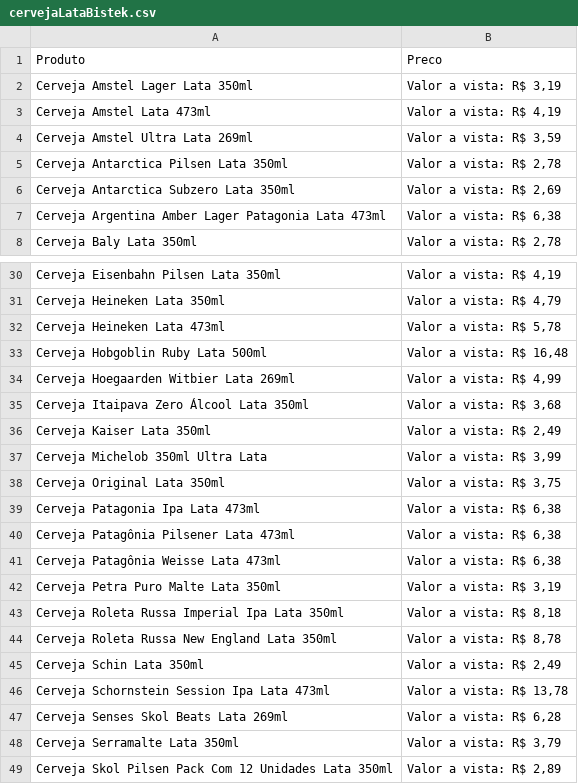
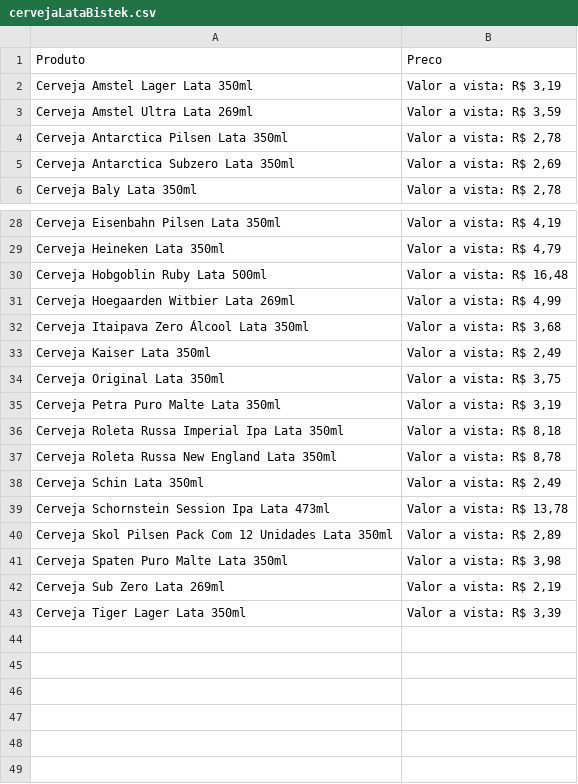
Before and after one commit to JonasDominguini/precoBaixos, a CSV file: bistek/cerveja/cervejaLataBistek.csv, drawn as a sheet; only a part is shown, gaps mark what is left out; the shorter side is filled out with more unchanged rows.

```diff
--- a/bistek/cerveja/cervejaLataBistek.csv
+++ b/bistek/cerveja/cervejaLataBistek.csv
@@ -2,3 +2,2 @@ Produto,Preco
 Cerveja Amstel Lager Lata 350ml,"  Valor a vista:  R$ 3,19"
-Cerveja Amstel Lata 473ml,"  Valor a vista:  R$ 4,19"
 Cerveja Amstel Ultra Lata 269ml,"  Valor a vista:  R$ 3,59"
@@ -6,3 +5,2 @@ Cerveja Antarctica Pilsen Lata 350ml,"  Valor a vista:  R$ 2,78"
 Cerveja Antarctica Subzero Lata 350ml,"  Valor a vista:  R$ 2,69"
-Cerveja Argentina Amber Lager Patagonia Lata 473ml,"  Valor a vista:  R$ 6,38"
 Cerveja Baly Lata 350ml,"  Valor a vista:  R$ 2,78"
@@ -31,3 +29,2 @@ Cerveja Eisenbahn Pilsen Lata 350ml,"  Valor a vista:  R$ 4,19"
 Cerveja Heineken Lata 350ml,"  Valor a vista:  R$ 4,79"
-Cerveja Heineken Lata 473ml,"  Valor a vista:  R$ 5,78"
 Cerveja Hobgoblin Ruby Lata 500ml,"  Valor a vista:  R$ 16,48"
@@ -36,7 +33,3 @@ Cerveja Itaipava Zero Álcool Lata 350ml,"  Valor a vista:  R$ 3,68"
 Cerveja Kaiser Lata 350ml,"  Valor a vista:  R$ 2,49"
-Cerveja Michelob 350ml Ultra Lata,"  Valor a vista:  R$ 3,99"
 Cerveja Original Lata 350ml,"  Valor a vista:  R$ 3,75"
-Cerveja Patagonia Ipa Lata 473ml,"  Valor a vista:  R$ 6,38"
-Cerveja Patagônia Pilsener Lata 473ml,"  Valor a vista:  R$ 6,38"
-Cerveja Patagônia Weisse Lata 473ml,"  Valor a vista:  R$ 6,38"
 Cerveja Petra Puro Malte Lata 350ml,"  Valor a vista:  R$ 3,19"
@@ -46,4 +39,2 @@ Cerveja Schin Lata 350ml,"  Valor a vista:  R$ 2,49"
 Cerveja Schornstein Session Ipa Lata 473ml,"  Valor a vista:  R$ 13,78"
-Cerveja Senses Skol Beats Lata 269ml,"  Valor a vista:  R$ 6,28"
-Cerveja Serramalte Lata 350ml,"  Valor a vista:  R$ 3,79"
 Cerveja Skol Pilsen Pack Com 12 Unidades Lata 350ml,"  Valor a vista:  R$ 2,89"
```
Also changed, not shown: althoff/energetico/energeticoLataAlthoff.csv, angeloni/cerveja/cervejaLataAngeloni.csv, 10 other files.
